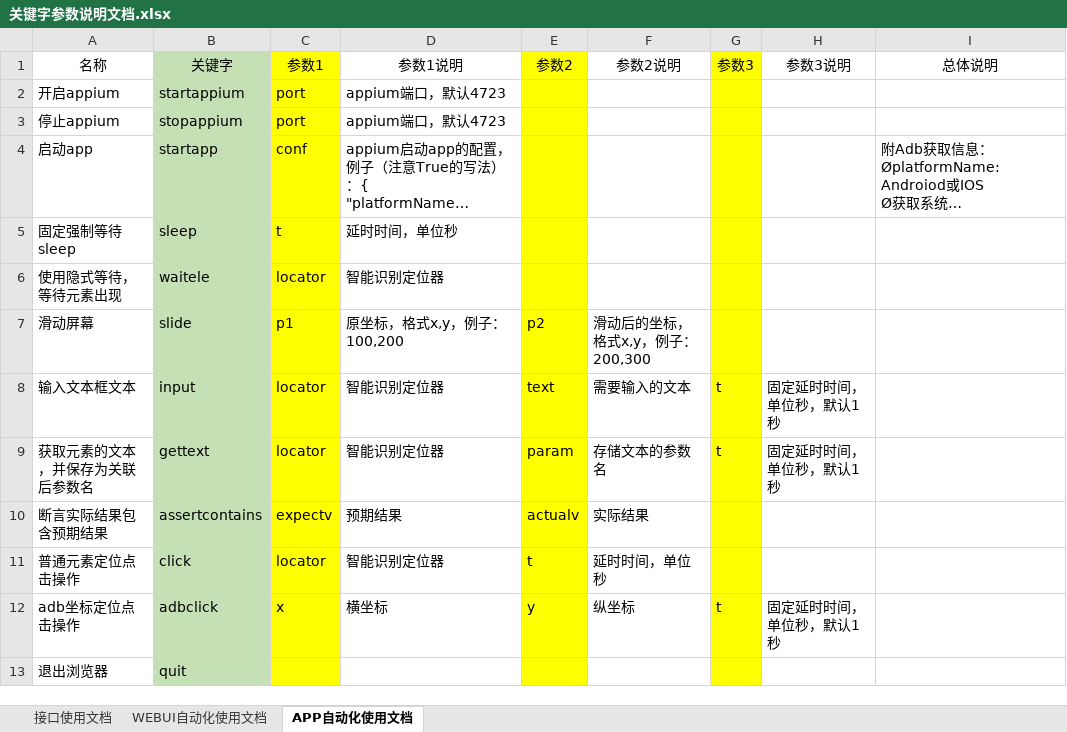
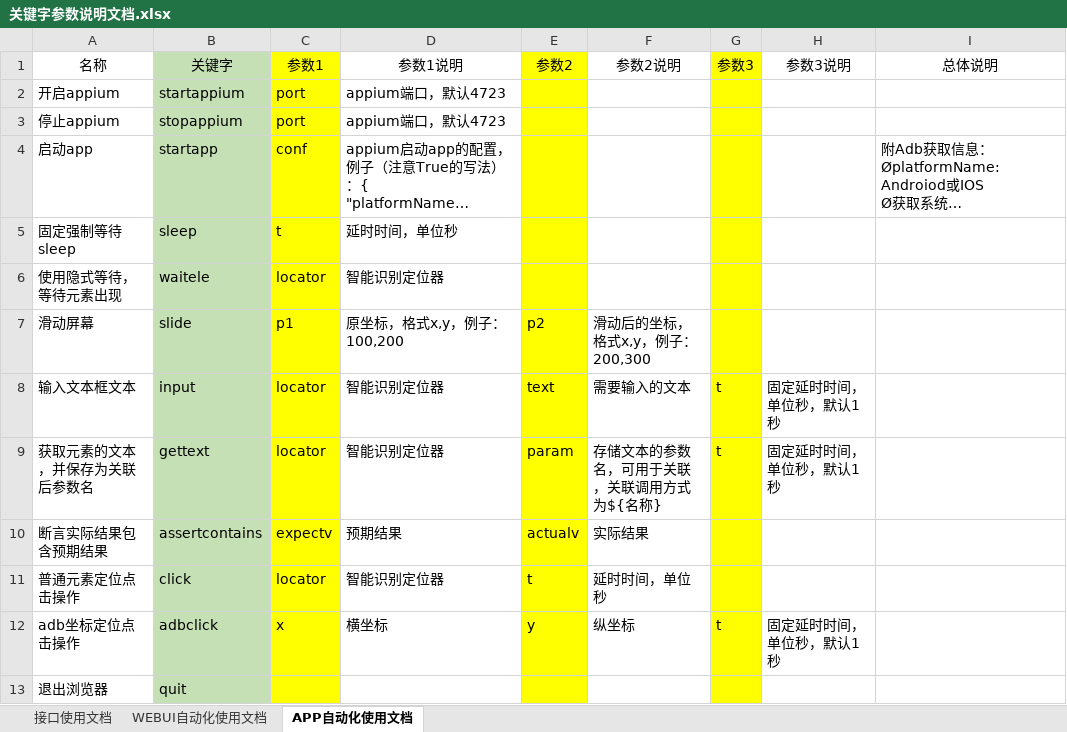
Before and after one commit to LeeWJ97/LeeAutoTest, an Excel workbook: 关键字参数说明文档.xlsx, sheet APP自动化使用文档, drawn as a sheet; long unchanged cells end in …; values as stored, in another font and other column widths than the file's, no borders; the diff names each change by its address in the sheet, - before the commit and + after, or states it on an @@ line.

```diff
--- a/关键字参数说明文档.xlsx (sheet APP自动化使用文档)
+++ b/关键字参数说明文档.xlsx (sheet APP自动化使用文档)
-F9 (参数2说明): 存储文本的参数名
+F9 (参数2说明): 存储文本的参数名，可用于关联，关联调用方式为${名称}
```
Also changed, not shown: sheet WEBUI自动化使用文档, sheet 接口使用文档, 2 other files.
